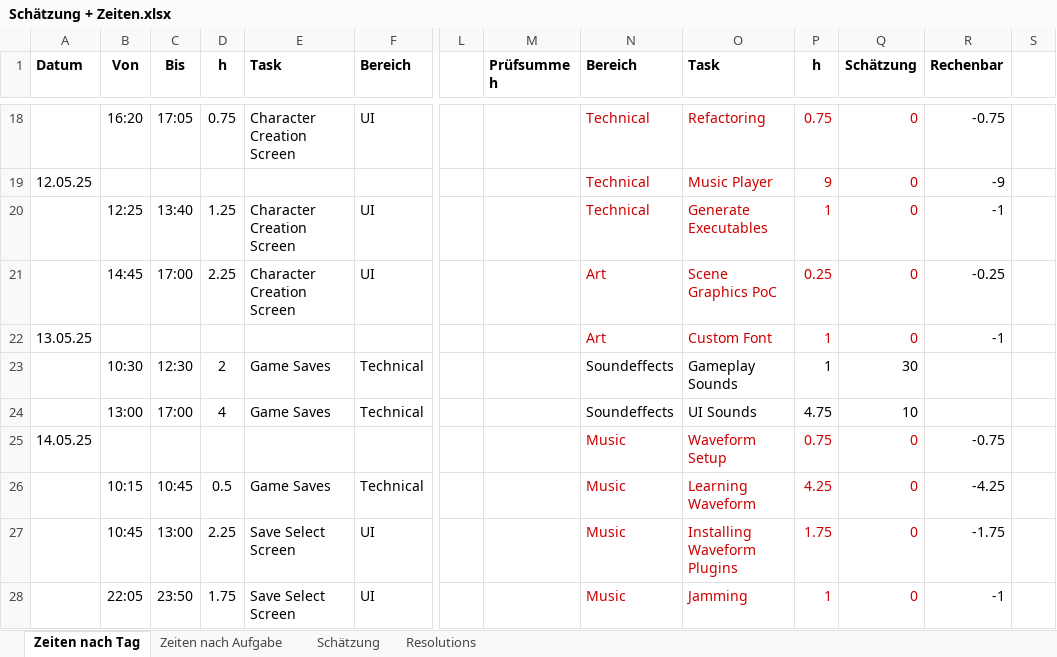
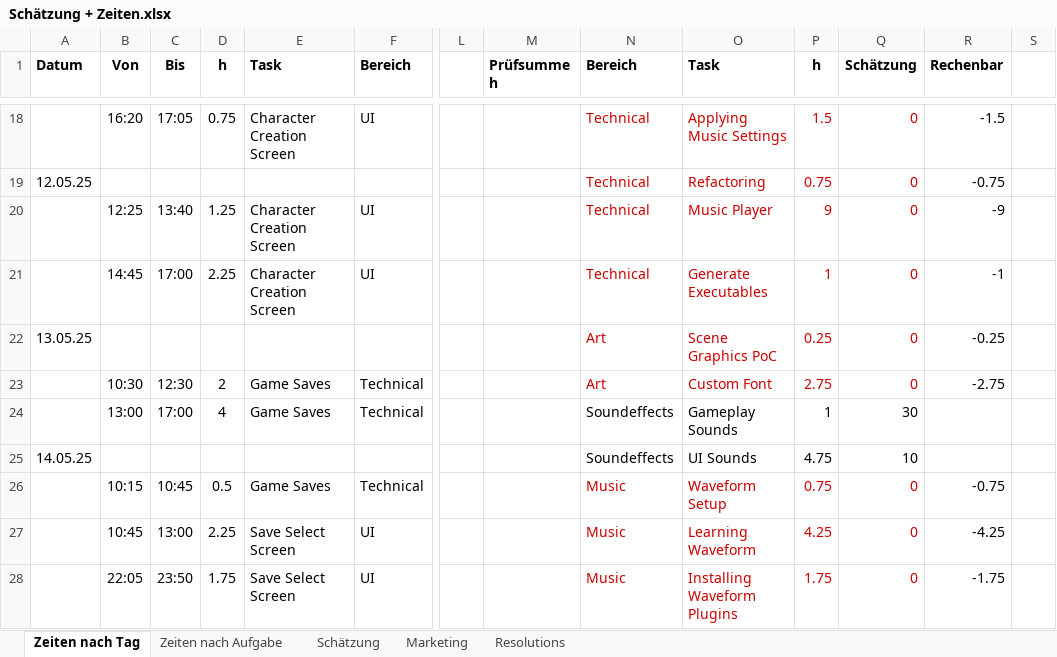
Before and after one commit to SlightlyObscure/WS-Dark-Forest, an Excel workbook: Schätzung + Zeiten.xlsx, sheet Zeiten nach Tag, drawn as a sheet; only a part is shown, gaps mark what is left out; values as stored, in another font and other column widths than the file's, no borders; removed rows and columns are numbered as before the commit, all else as after; rows hold the shown columns only; the diff covers the shown part only; the diff names each change by its address in the sheet, - before the commit and + after, or states it on an @@ line.

```diff
--- a/Schätzung + Zeiten.xlsx (sheet Zeiten nach Tag)
+++ b/Schätzung + Zeiten.xlsx (sheet Zeiten nach Tag)
+sheet tab: Marketing
-O18 (Task): Refactoring
+O18 (Task): Applying Music Settings
-P18 (h): 0.75
+P18 (h): 1.5
-R18 (Rechenbar): -0.75
+R18 (Rechenbar): -1.5
-O19 (Task): Music Player
+O19 (Task): Refactoring
-P19 (h): 9
+P19 (h): 0.75
-R19 (Rechenbar): -9
+R19 (Rechenbar): -0.75
-O20 (Task): Generate Executables
+O20 (Task): Music Player
-P20 (h): 1
+P20 (h): 9
-R20 (Rechenbar): -1
+R20 (Rechenbar): -9
-N21 (Bereich): Art
+N21 (Bereich): Technical
-O21 (Task): Scene Graphics PoC
+O21 (Task): Generate Executables
-P21 (h): 0.25
+P21 (h): 1
-R21 (Rechenbar): -0.25
+R21 (Rechenbar): -1
-O22 (Task): Custom Font
+O22 (Task): Scene Graphics PoC
-P22 (h): 1
+P22 (h): 0.25
-R22 (Rechenbar): -1
+R22 (Rechenbar): -0.25
+row 23:  | 10:30 | 12:30 | 2 | Game Saves | Technical |  |  | Art | Custom Font | 2.75 | 0 | -2.75
-B24 (Von): 10:30
+B24 (Von): 13:00
-C24 (Bis): 12:30
+C24 (Bis): 17:00
-D24 (h): 2
+D24 (h): 4
-row 24:  | 13:00 | 17:00 | 4 | Game Saves | Technical |  |  | Soundeffects | UI Sounds | 4.75 | 10
-row 25: 14.05.25 |  |  |  |  |  |  |  | Music | Waveform Setup | 0.75 | 0 | -0.75
+row 25: 14.05.25 |  |  |  |  |  |  |  | Soundeffects | UI Sounds | 4.75 | 10
-O26 (Task): Learning Waveform
+O26 (Task): Waveform Setup
-P26 (h): 4.25
+P26 (h): 0.75
-R26 (Rechenbar): -4.25
+R26 (Rechenbar): -0.75
-O27 (Task): Installing Waveform Plugins
+O27 (Task): Learning Waveform
-P27 (h): 1.75
+P27 (h): 4.25
-R27 (Rechenbar): -1.75
+R27 (Rechenbar): -4.25
-O28 (Task): Jamming
+O28 (Task): Installing Waveform Plugins
-P28 (h): 1
+P28 (h): 1.75
-R28 (Rechenbar): -1
+R28 (Rechenbar): -1.75
```
Also changed, not shown: 14 added rows, 2 removed rows, 86 edited cells and cell formats elsewhere in this sheet, formulas that keep their value, 2 other files.
